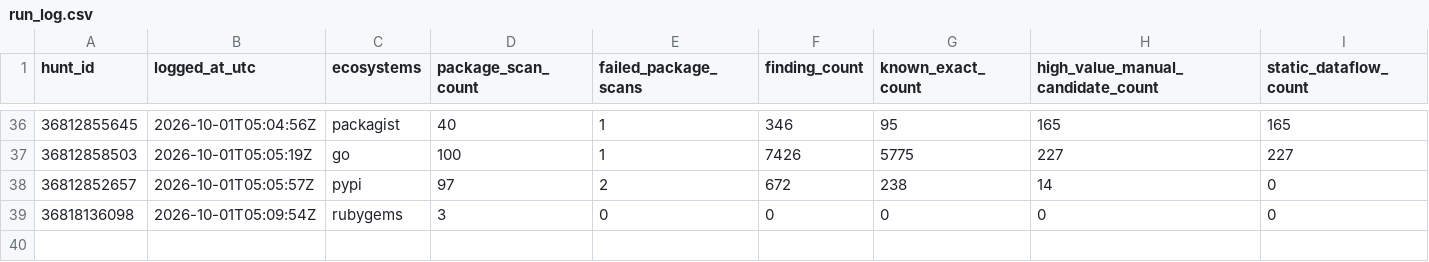
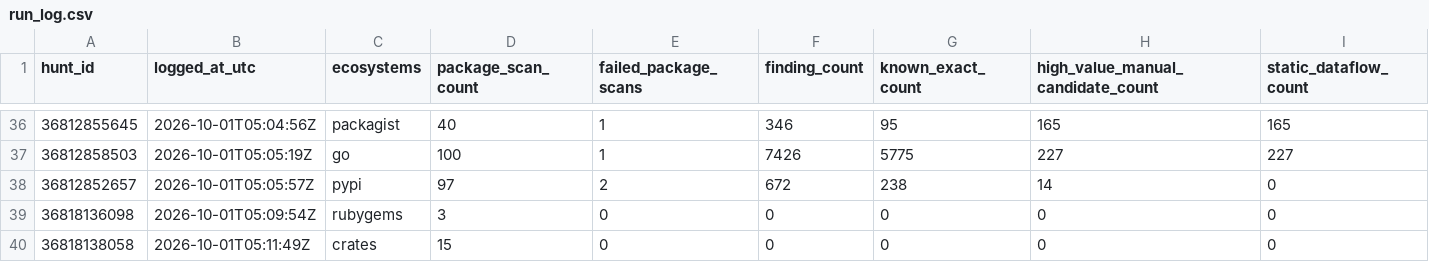
Before and after one commit to OpenSource-For-Freedom/Huginn, a CSV file: ledger/run_log.csv, drawn as a sheet; only a part is shown, gaps mark what is left out; rows hold the shown columns only; the diff names each change by its address in the sheet, - before the commit and + after, or states it on an @@ line.

```diff
--- a/ledger/run_log.csv
+++ b/ledger/run_log.csv
+row 40: 36818138058 | 2026-10-01T05:11:49Z | crates | 15 | 0 | 0 | 0 | 0 | 0
```
Also changed, not shown: ledger/cve_ledger/pypi-0.csv, ledger/cve_ledger/pypi-2.csv, 6 other files.
